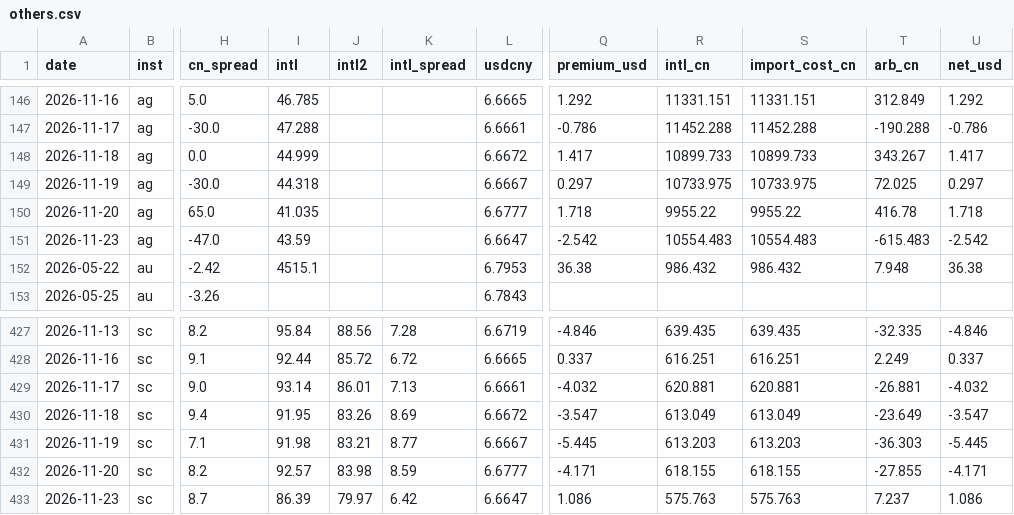
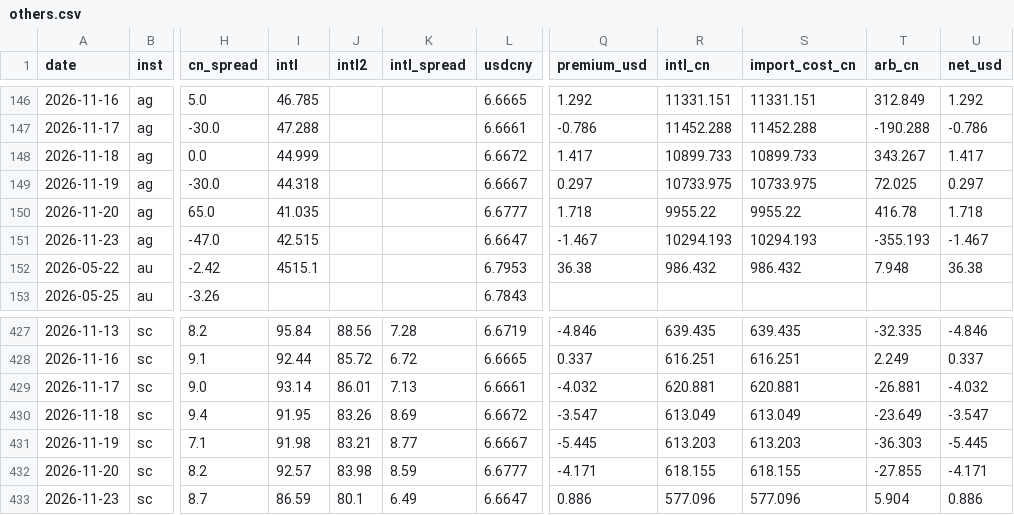
Before and after one commit to vishalsingh4961/Dashboard-of-Commodity, a CSV file: data/others.csv, drawn as a sheet; only a part is shown, gaps mark what is left out; the diff names each change by its address in the sheet, - before the commit and + after, or states it on an @@ line.

```diff
--- a/data/others.csv
+++ b/data/others.csv
-I151 (intl): 43.59
+I151 (intl): 42.515
-Q151 (premium_usd): -2.542
+Q151 (premium_usd): -1.467
-R151 (intl_cn): 10554.483
+R151 (intl_cn): 10294.193
-S151 (import_cost_cn): 10554.483
+S151 (import_cost_cn): 10294.193
-T151 (arb_cn): -615.483
+T151 (arb_cn): -355.193
-U151 (net_usd): -2.542
+U151 (net_usd): -1.467
-I433 (intl): 86.39
+I433 (intl): 86.59
-J433 (intl2): 79.97
+J433 (intl2): 80.1
-K433 (intl_spread): 6.42
+K433 (intl_spread): 6.49
-Q433 (premium_usd): 1.086
+Q433 (premium_usd): 0.886
-R433 (intl_cn): 575.763
+R433 (intl_cn): 577.096
-S433 (import_cost_cn): 575.763
+S433 (import_cost_cn): 577.096
-T433 (arb_cn): 7.237
+T433 (arb_cn): 5.904
-U433 (net_usd): 1.086
+U433 (net_usd): 0.886
```
Also changed, not shown: data/intl.csv, data/shfe.csv, 2 other files.
